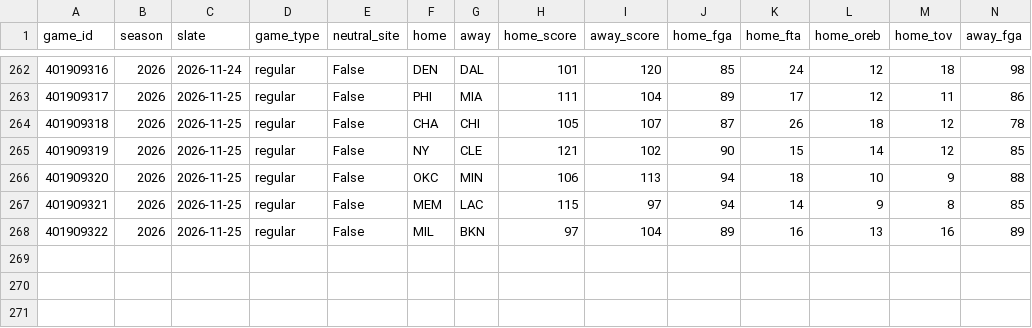
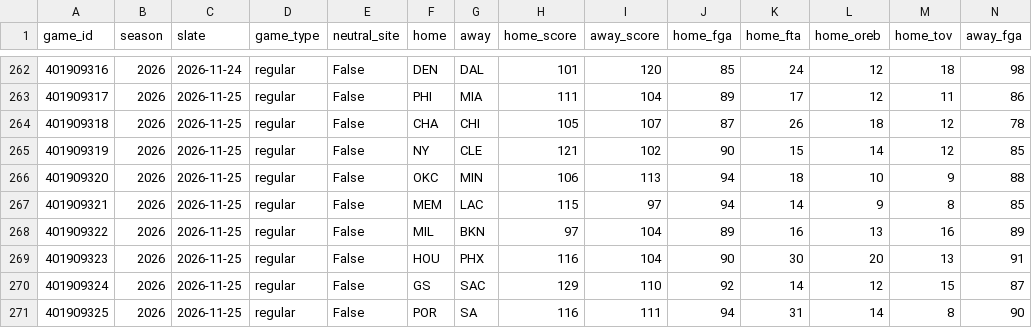
Before and after one commit to lifeisgreat07/NFL-Model-2, a CSV file: data/nba/history/games_2026.csv, drawn as a sheet; only a part is shown, gaps mark what is left out; rows hold the shown columns only; the diff names each change by its address in the sheet, - before the commit and + after, or states it on an @@ line.

```diff
--- a/data/nba/history/games_2026.csv
+++ b/data/nba/history/games_2026.csv
+row 269: 401909323 | 2026 | 2026-11-25 | regular | False | HOU | PHX | 116 | 104 | 90 | 30 | 20 | 13 | 91
+row 270: 401909324 | 2026 | 2026-11-25 | regular | False | GS | SAC | 129 | 110 | 92 | 14 | 12 | 15 | 87
+row 271: 401909325 | 2026 | 2026-11-25 | regular | False | POR | SA | 116 | 111 | 94 | 31 | 14 | 8 | 90
```
Also changed, not shown: data/nba/history/minutes_2026.csv, 6 other files.
